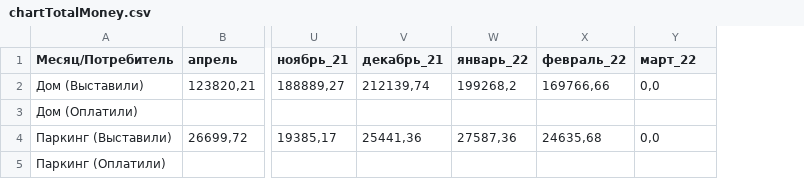
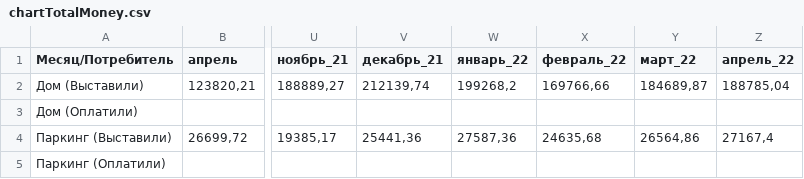
Before and after one commit to lobanovsky/electricity, a CSV file: etc/chartTotalMoney.csv, drawn as a sheet; only a part is shown, gaps mark what is left out; the diff names each change by its address in the sheet, - before the commit and + after, or states it on an @@ line.

```diff
--- a/etc/chartTotalMoney.csv
+++ b/etc/chartTotalMoney.csv
+column Z (апрель_22), rows 2-4: 188785,04 |  | 27167,4
-Y2 (март_22): 0,0
+Y2 (март_22): 184689,87
-Y4 (март_22): 0,0
+Y4 (март_22): 26564,86
```
Also changed, not shown: etc/chartMoney.csv, etc/chartValue.csv, 3 other files.
